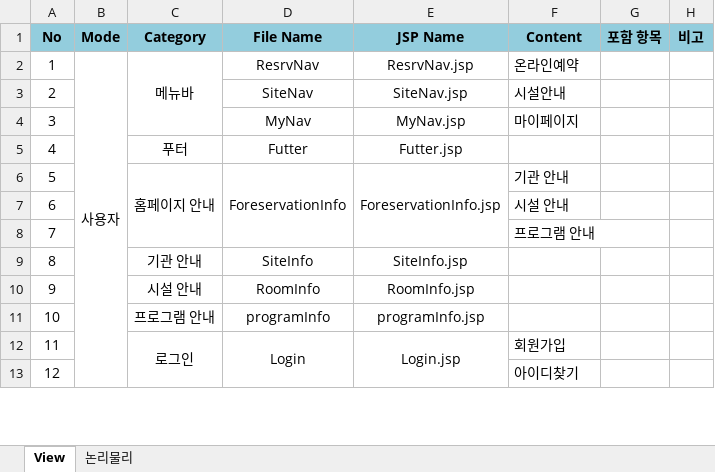
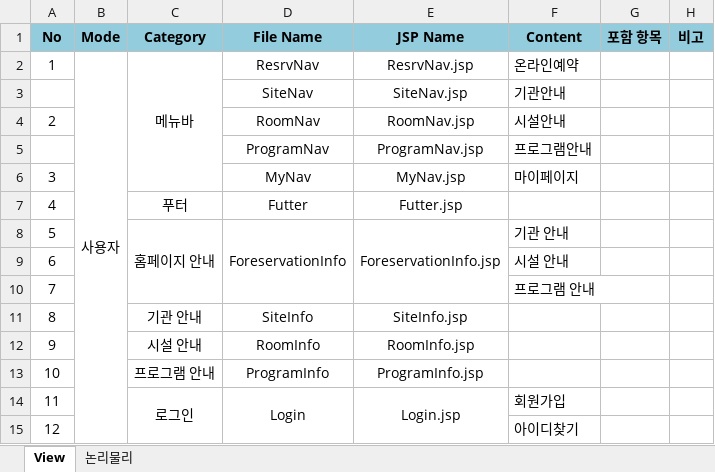
Before and after one commit to hyunsoo513/Foreservation, an Excel workbook: document/Foreservation_ViewList.xlsx, sheet View, drawn as a sheet; only a part is shown; values as stored, in another font and other column widths than the file's, no borders; addresses are those after the commit; the diff names each change by its address in the sheet, - before the commit and + after, or states it on an @@ line.

```diff
--- a/document/Foreservation_ViewList.xlsx (sheet View)
+++ b/document/Foreservation_ViewList.xlsx (sheet View)
@@ column A (No) renumbered in row 3 @@
-F3 (Content): 시설안내
+F3 (Content): 기관안내
+row 4: 2 |  |  | RoomNav | RoomNav.jsp | 시설안내
+row 5:  |  |  | ProgramNav | ProgramNav.jsp | 프로그램안내
-D13 (File Name): programInfo
+D13 (File Name): ProgramInfo
-E13 (JSP Name): programInfo.jsp
+E13 (JSP Name): ProgramInfo.jsp
```
Also changed, not shown: formulas that keep their value, 27 other files.
